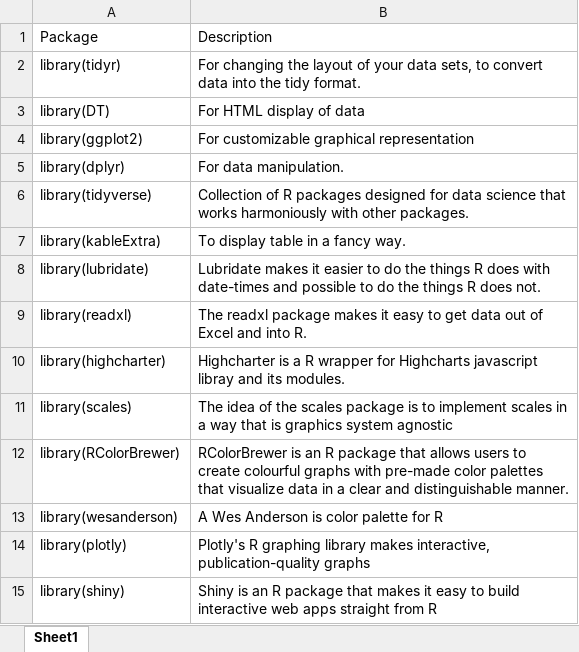
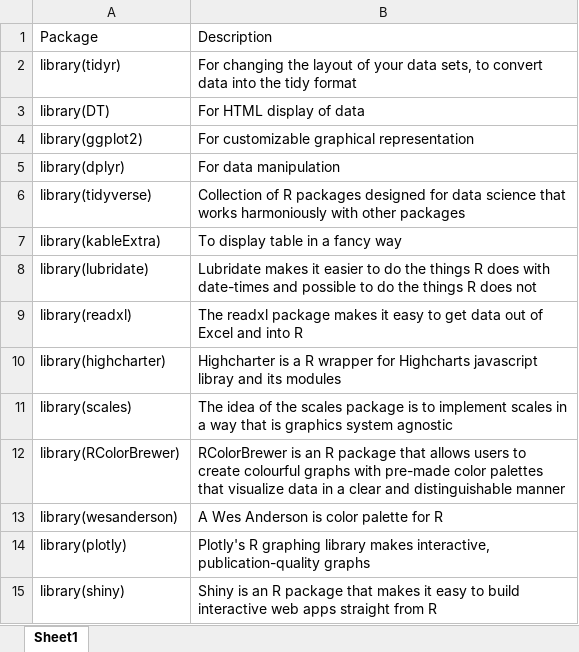
Before and after one commit to SayakChakraborty/Anime_Analysis_R, an Excel workbook: Package Summary.xlsx, sheet Sheet1, drawn as a sheet; values as stored, in another font and other column widths than the file's, no borders; the diff names each change by its address in the sheet, - before the commit and + after, or states it on an @@ line.

```diff
--- a/Package Summary.xlsx (sheet Sheet1)
+++ b/Package Summary.xlsx (sheet Sheet1)
-B2: …the tidy format.
+B2: …the tidy format
-B5: For data manipulation.
+B5: For data manipulation
-B6: …with other packages.
+B6: …with other packages
-B7: To display table in a fancy way.
+B7: To display table in a fancy way
-B8: …R does not.
+B8: …R does not
-B9: …and into R.
+B9: …and into R
-B10: …and its modules.
+B10: …and its modules
-B12: …and distinguishable manner.
+B12: …and distinguishable manner
```
Also changed, not shown: 5 other files.
